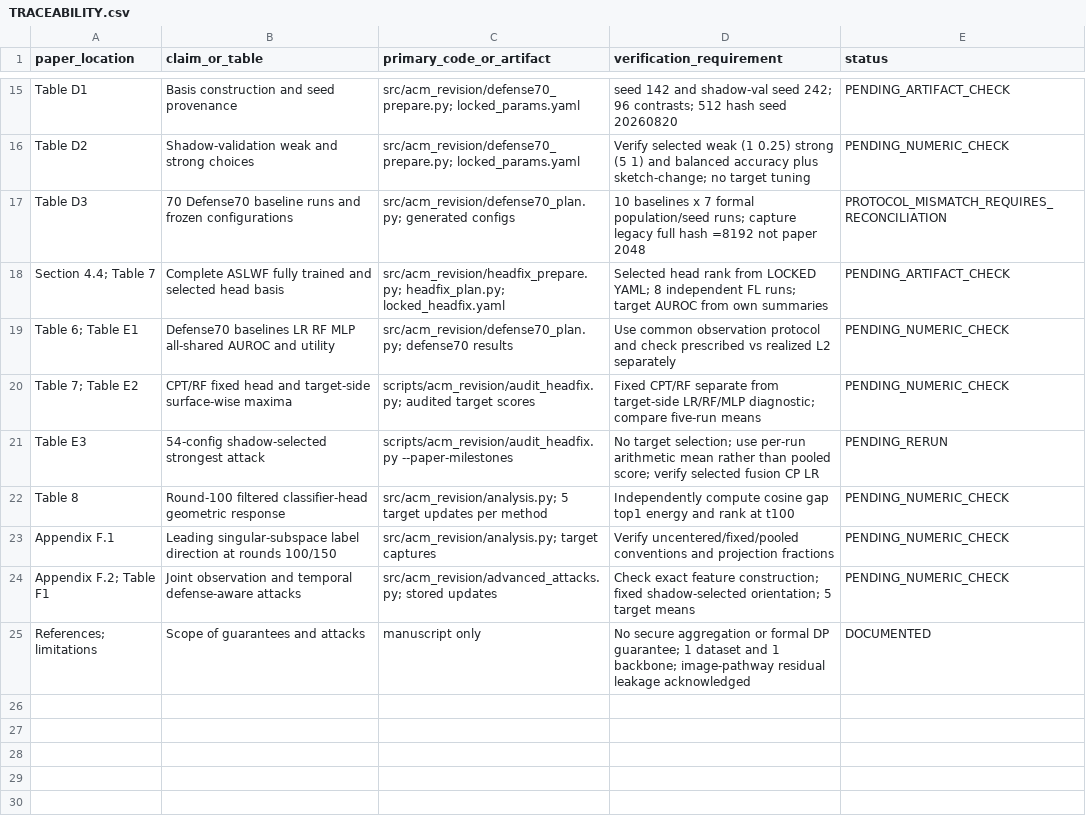
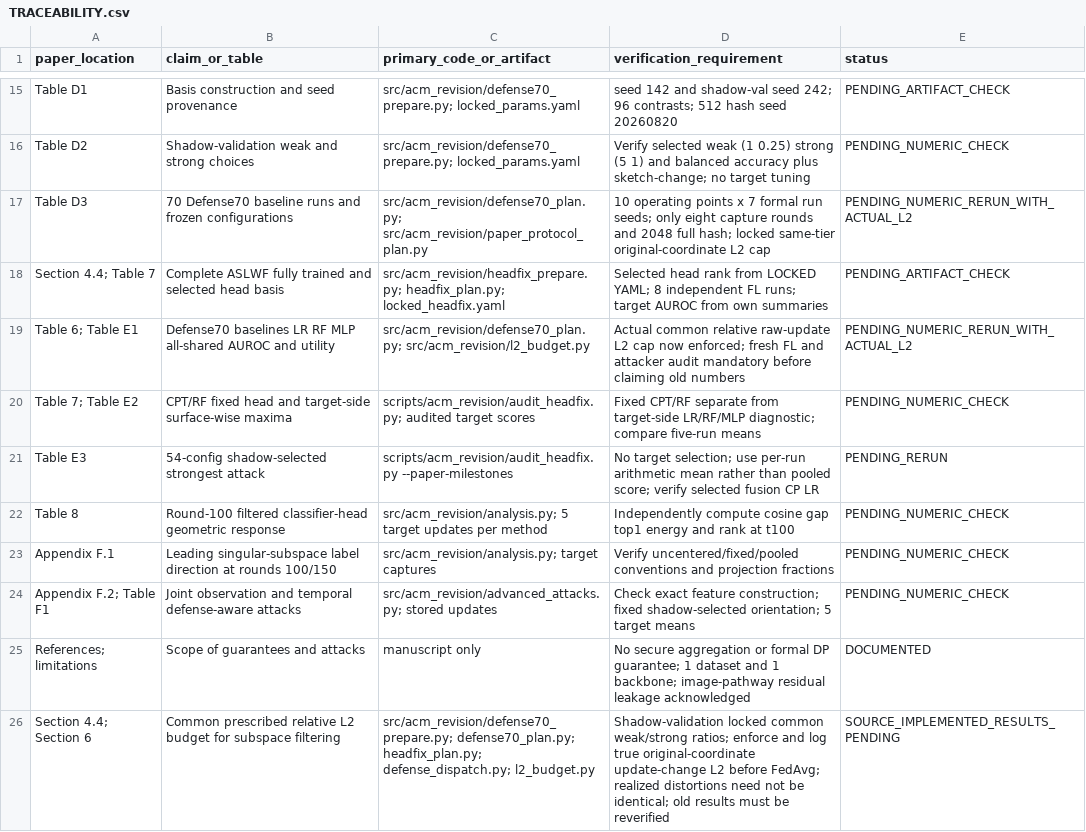
Before and after one commit to czj-1234/MFL-new, a CSV file: docs/paper_repro/TRACEABILITY.csv, drawn as a sheet; only a part is shown, gaps mark what is left out.

Commit message:
Trace new real L2 enforcement and remove legacy 8192 fallback status from paper table provenance

```diff
--- a/docs/paper_repro/TRACEABILITY.csv
+++ b/docs/paper_repro/TRACEABILITY.csv
@@ -16,5 +16,5 @@ paper_location,claim_or_table,primary_code_or_artifact,verification_requirement,
 "Table D2","Shadow-validation weak and strong choices","src/acm_revision/defense70_prepare.py; locked_params.yaml","Verify selected weak (1 0.25) strong (5 1) and balanced accuracy plus sketch-change; no target tuning","PENDING_NUMERIC_CHECK"
-"Table D3","70 Defense70 baseline runs and frozen configurations","src/acm_revision/defense70_plan.py; generated configs","10 baselines x 7 formal population/seed runs; capture legacy full hash =8192 not paper 2048","PROTOCOL_MISMATCH_REQUIRES_RECONCILIATION"
+"Table D3","70 Defense70 baseline runs and frozen configurations","src/acm_revision/defense70_plan.py; src/acm_revision/paper_protocol_plan.py","10 operating points x 7 formal run seeds; only eight capture rounds and 2048 full hash; locked same-tier original-coordinate L2 cap","PENDING_NUMERIC_RERUN_WITH_ACTUAL_L2"
 "Section 4.4; Table 7","Complete ASLWF fully trained and selected head basis","src/acm_revision/headfix_prepare.py; headfix_plan.py; locked_headfix.yaml","Selected head rank from LOCKED YAML; 8 independent FL runs; target AUROC from own summaries","PENDING_ARTIFACT_CHECK"
-"Table 6; Table E1","Defense70 baselines LR RF MLP all-shared AUROC and utility","src/acm_revision/defense70_plan.py; defense70 results","Use common observation protocol and check prescribed vs realized L2 separately","PENDING_NUMERIC_CHECK"
+"Table 6; Table E1","Defense70 baselines LR RF MLP all-shared AUROC and utility","src/acm_revision/defense70_plan.py; src/acm_revision/l2_budget.py","Actual common relative raw-update L2 cap now enforced; fresh FL and attacker audit mandatory before claiming old numbers","PENDING_NUMERIC_RERUN_WITH_ACTUAL_L2"
 "Table 7; Table E2","CPT/RF fixed head and target-side surface-wise maxima","scripts/acm_revision/audit_headfix.py; audited target scores","Fixed CPT/RF separate from target-side LR/RF/MLP diagnostic; compare five-run means","PENDING_NUMERIC_CHECK"
@@ -25 +25,2 @@ paper_location,claim_or_table,primary_code_or_artifact,verification_requirement,
 "References; limitations","Scope of guarantees and attacks","manuscript only","No secure aggregation or formal DP guarantee; 1 dataset and 1 backbone; image-pathway residual leakage acknowledged","DOCUMENTED"
+"Section 4.4; Section 6","Common prescribed relative L2 budget for subspace filtering","src/acm_revision/defense70_prepare.py; defense70_plan.py; headfix_plan.py; defense_dispatch.py; l2_budget.py","Shadow-validation locked common weak/strong ratios; enforce and log true original-coordinate update-change L2 before FedAvg; realized distortions need not be identical; old results must be reverified","SOURCE_IMPLEMENTED_RESULTS_PENDING"
```
